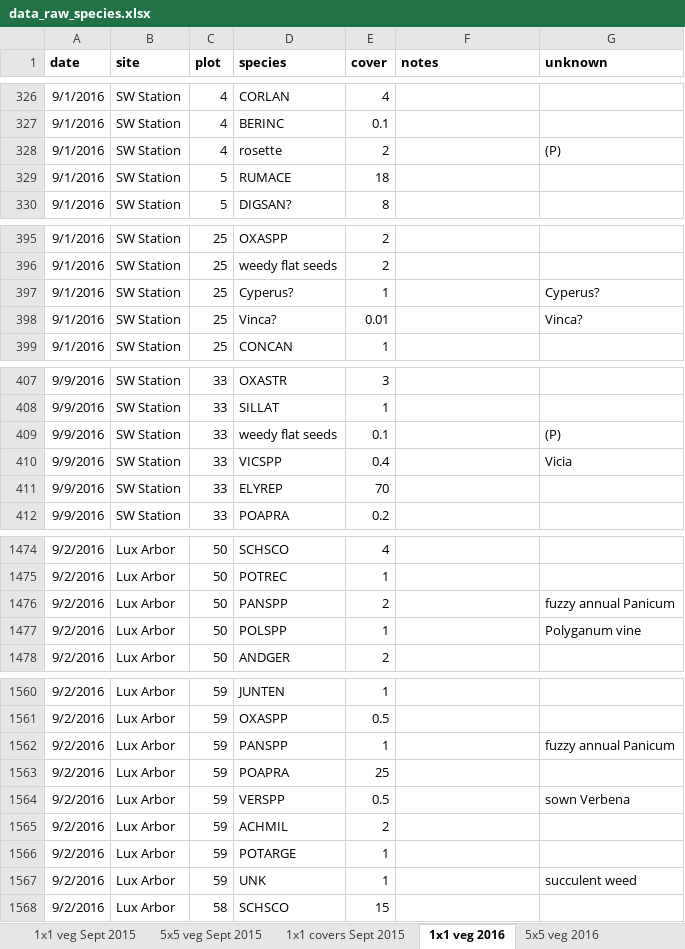
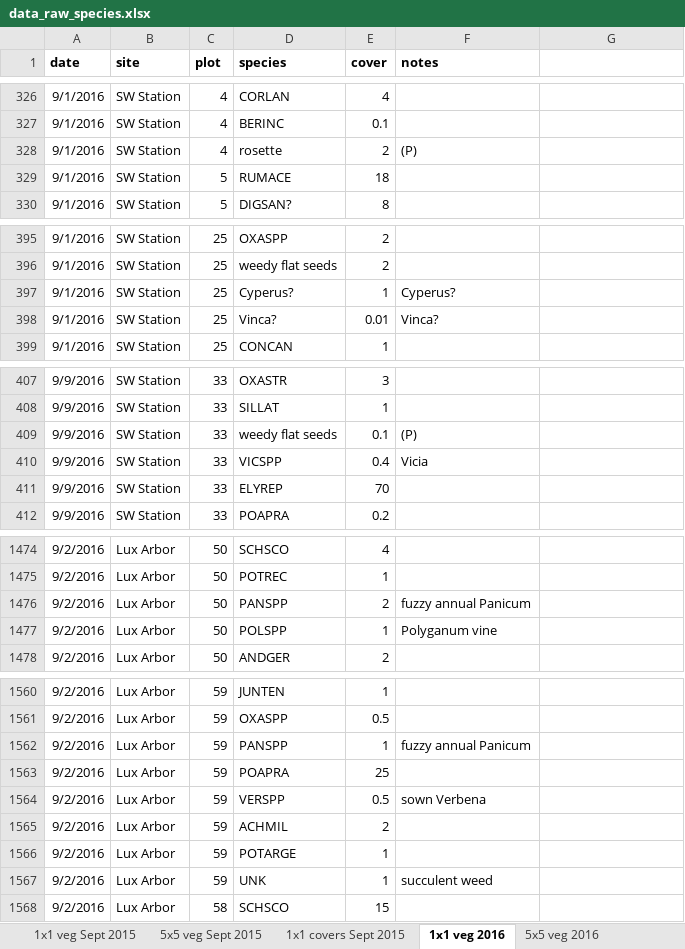
Before and after one commit to markus1bauer/2025_greeen_prairie, an Excel workbook: data/raw/data_raw_species.xlsx, sheet 1x1 veg 2016, drawn as a sheet; only a part is shown, gaps mark what is left out; values as stored, in another font and other column widths than the file's, no borders; the diff covers the shown part only; the diff names each change by its address in the sheet, - before the commit and + after, or states it on an @@ line.

```diff
--- a/data/raw/data_raw_species.xlsx (sheet 1x1 veg 2016)
+++ b/data/raw/data_raw_species.xlsx (sheet 1x1 veg 2016)
-G1: unknown
+G1: (empty)
-F328 (notes): (empty)
+F328 (notes): (P)
-G328: (P)
+G328: (empty)
-F397 (notes): (empty)
+F397 (notes): Cyperus?
-G397: Cyperus?
+G397: (empty)
-F398 (notes): (empty)
+F398 (notes): Vinca?
-G398: Vinca?
+G398: (empty)
-F409 (notes): (empty)
+F409 (notes): (P)
-G409: (P)
+G409: (empty)
-F410 (notes): (empty)
+F410 (notes): Vicia
-G410: Vicia
+G410: (empty)
-F1476 (notes): (empty)
+F1476 (notes): fuzzy annual Panicum
-G1476: fuzzy annual Panicum
+G1476: (empty)
-F1477 (notes): (empty)
+F1477 (notes): Polyganum vine
-G1477: Polyganum vine
+G1477: (empty)
-F1562 (notes): (empty)
+F1562 (notes): fuzzy annual Panicum
-G1562: fuzzy annual Panicum
+G1562: (empty)
-F1564 (notes): (empty)
+F1564 (notes): sown Verbena
-G1564: sown Verbena
+G1564: (empty)
-F1567 (notes): (empty)
+F1567 (notes): succulent weed
-G1567: succulent weed
+G1567: (empty)
```
Also changed, not shown: 63 edited cells elsewhere in this sheet, sheet 5x5 veg 2016, 3 other files.
